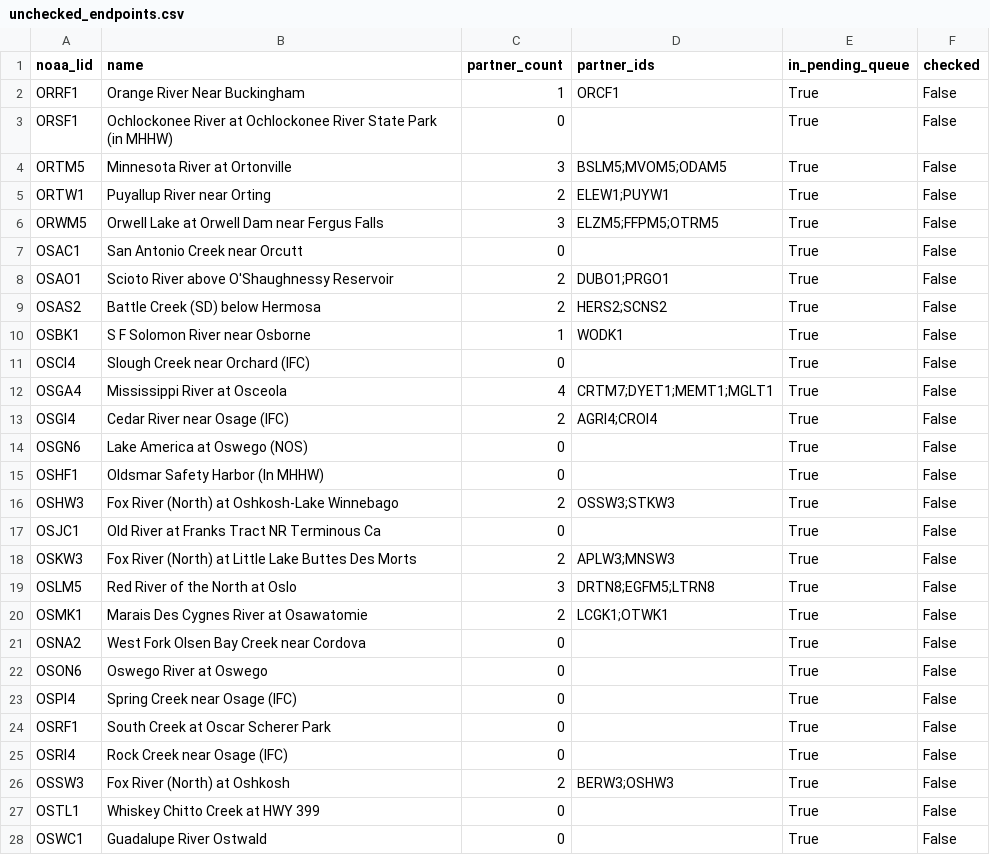
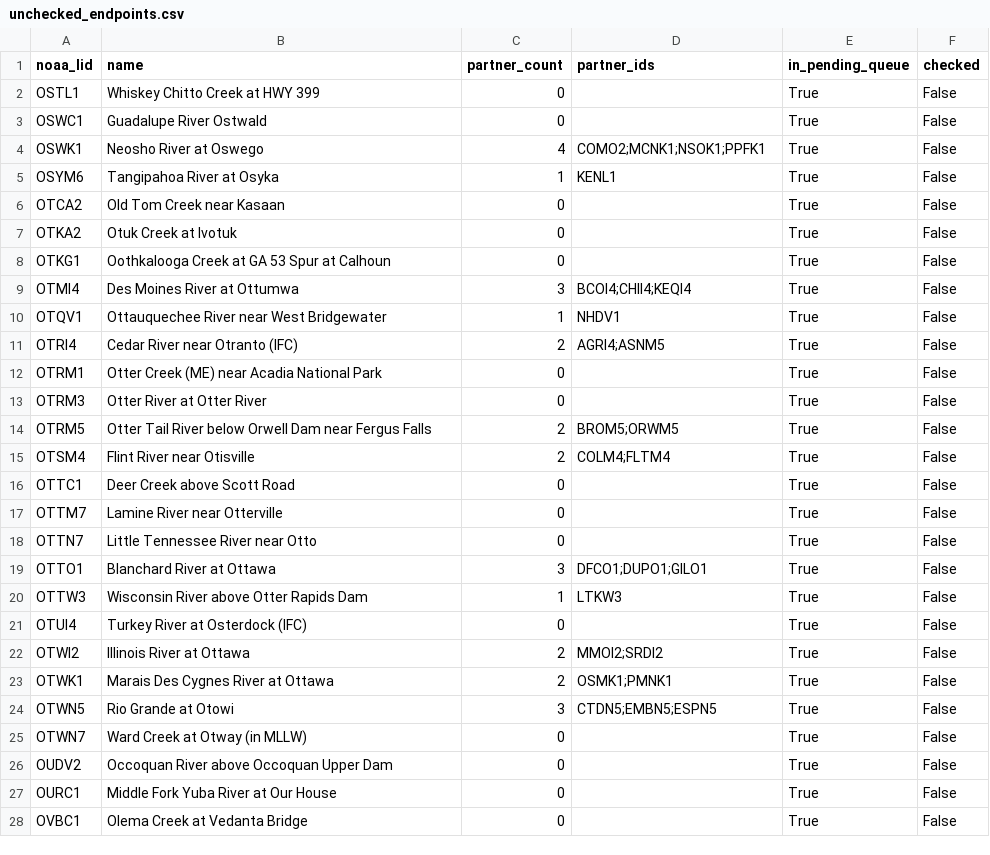
Before and after one commit to pbangiola/paddlersmap, a CSV file: data/network_audit/unchecked_endpoints.csv, drawn as a sheet; only a part is shown; the shorter side is filled out with more unchanged rows; the diff covers the shown part only.

```diff
--- a/data/network_audit/unchecked_endpoints.csv
+++ b/data/network_audit/unchecked_endpoints.csv
@@ -1,27 +1,2 @@
 noaa_lid,name,partner_count,partner_ids,in_pending_queue,checked
-ORRF1,Orange River Near Buckingham,1,ORCF1,True,False
-ORSF1,Ochlockonee River at Ochlockonee River State Park (in MHHW),0,,True,False
-ORTM5,Minnesota River at Ortonville,3,BSLM5;MVOM5;ODAM5,True,False
-ORTW1,Puyallup River near Orting,2,ELEW1;PUYW1,True,False
-ORWM5,Orwell Lake at Orwell Dam near Fergus Falls,3,ELZM5;FFPM5;OTRM5,True,False
-OSAC1,San Antonio Creek near Orcutt,0,,True,False
-OSAO1,Scioto River above O'Shaughnessy Reservoir,2,DUBO1;PRGO1,True,False
-OSAS2,Battle Creek (SD) below Hermosa,2,HERS2;SCNS2,True,False
-OSBK1,S F Solomon River near Osborne,1,WODK1,True,False
-OSCI4,Slough Creek near Orchard (IFC),0,,True,False
-OSGA4,Mississippi River at Osceola,4,CRTM7;DYET1;MEMT1;MGLT1,True,False
-OSGI4,Cedar River near Osage (IFC),2,AGRI4;CROI4,True,False
-OSGN6,Lake America at Oswego (NOS),0,,True,False
-OSHF1,Oldsmar Safety Harbor (In MHHW),0,,True,False
-OSHW3,Fox River (North) at Oshkosh-Lake Winnebago,2,OSSW3;STKW3,True,False
-OSJC1,Old River at Franks Tract NR Terminous Ca,0,,True,False
-OSKW3,Fox River (North) at Little Lake Buttes Des Morts,2,APLW3;MNSW3,True,False
-OSLM5,Red River of the North at Oslo,3,DRTN8;EGFM5;LTRN8,True,False
-OSMK1,Marais Des Cygnes River at Osawatomie,2,LCGK1;OTWK1,True,False
-OSNA2,West Fork Olsen Bay Creek near Cordova,0,,True,False
-OSON6,Oswego River at Oswego,0,,True,False
-OSPI4,Spring Creek near Osage (IFC),0,,True,False
-OSRF1,South Creek at Oscar Scherer Park,0,,True,False
-OSRI4,Rock Creek near Osage (IFC),0,,True,False
-OSSW3,Fox River (North) at Oshkosh,2,BERW3;OSHW3,True,False
 OSTL1,Whiskey Chitto Creek at HWY 399,0,,True,False
```
Also changed, not shown: 2 edited cells elsewhere in this file, data/network_audit/single_partner_endpoints.csv, 3 other files.
